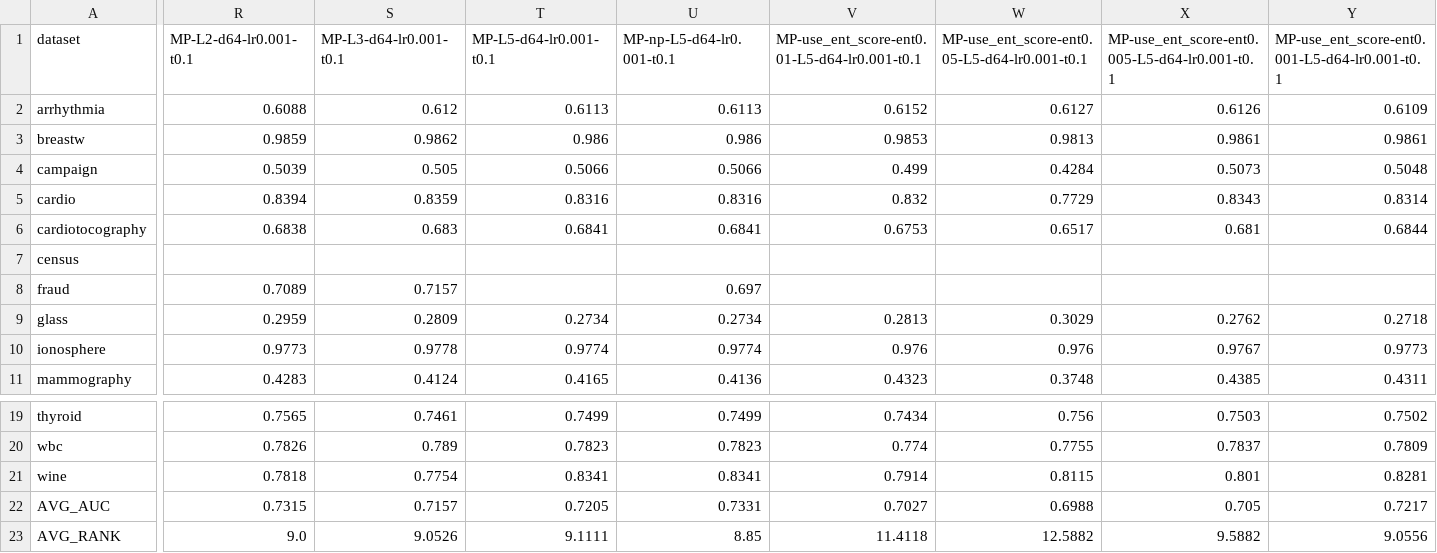
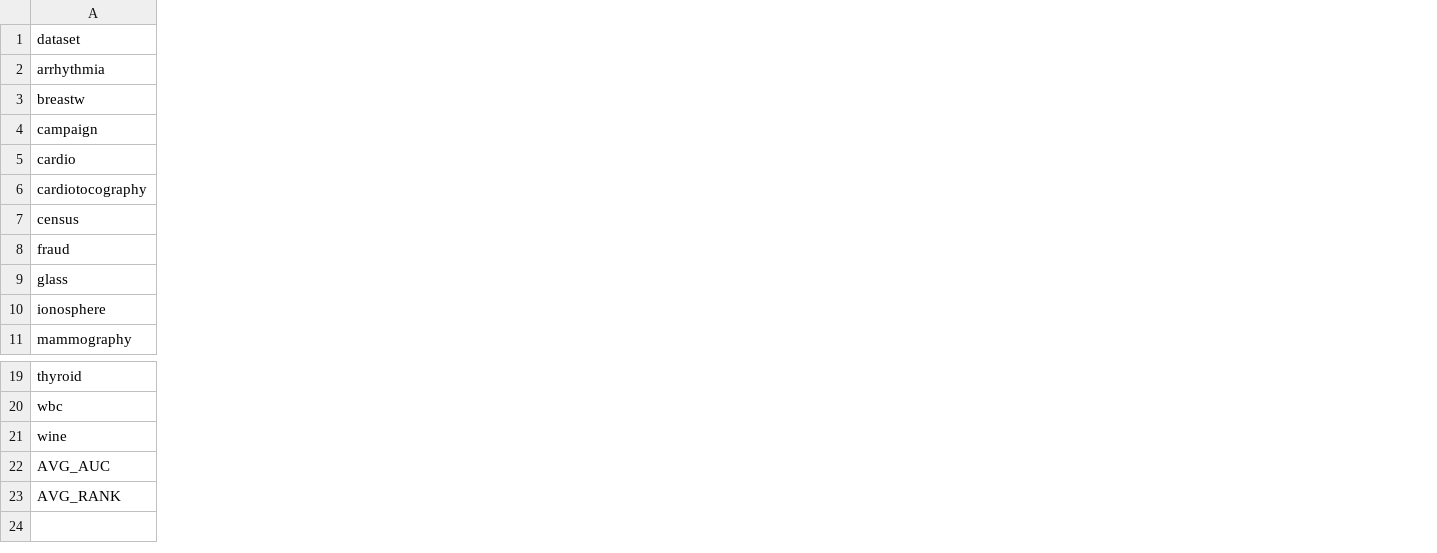
Before and after one commit to Cheol-Will/perceiver-ad, a CSV file: metrics/ratio_1.0_AUCPR_T.csv, drawn as a sheet; only a part is shown, gaps mark what is left out; removed rows and columns are numbered as before the commit, all else as after; the diff covers the shown part only; the diff names each change by its address in the sheet, - before the commit and + after, or states it on an @@ line.

```diff
--- a/metrics/ratio_1.0_AUCPR_T.csv
+++ b/metrics/ratio_1.0_AUCPR_T.csv
-column R (MP-L2-d64-lr0.001-t0.1), rows 2-11: 0.6088 | 0.9859 | 0.5039 | 0.8394 | 0.6838 |  | 0.7089 | 0.2959 | 0.9773 | 0.4283; rows 19-23: 0.7565 | 0.7826 | 0.7818 | 0.7315 | 9.0
-column S (MP-L3-d64-lr0.001-t0.1), rows 2-11: 0.612 | 0.9862 | 0.505 | 0.8359 | 0.683 |  | 0.7157 | 0.2809 | 0.9778 | 0.4124; rows 19-23: 0.7461 | 0.789 | 0.7754 | 0.7157 | 9.0526
-column T (MP-L5-d64-lr0.001-t0.1), rows 2-11: 0.6113 | 0.986 | 0.5066 | 0.8316 | 0.6841 |  |  | 0.2734 | 0.9774 | 0.4165; rows 19-23: 0.7499 | 0.7823 | 0.8341 | 0.7205 | 9.1111
-column U (MP-np-L5-d64-lr0.001-t0.1), rows 2-11: 0.6113 | 0.986 | 0.5066 | 0.8316 | 0.6841 |  | 0.697 | 0.2734 | 0.9774 | 0.4136; rows 19-23: 0.7499 | 0.7823 | 0.8341 | 0.7331 | 8.85
-column V, rows 1-11: MP-use_ent_score-ent0.01-L5-d64-lr0.001-t0.1 | 0.6152 | 0.9853 | 0.499 | 0.832 | 0.6753 |  |  | 0.2813 | 0.976 | 0.4323; rows 19-23: 0.7434 | 0.774 | 0.7914 | 0.7027 | 11.4118
-column W, rows 1-11: MP-use_ent_score-ent0.05-L5-d64-lr0.001-t0.1 | 0.6127 | 0.9813 | 0.4284 | 0.7729 | 0.6517 |  |  | 0.3029 | 0.976 | 0.3748; rows 19-23: 0.756 | 0.7755 | 0.8115 | 0.6988 | 12.5882
-column X, rows 1-11: MP-use_ent_score-ent0.005-L5-d64-lr0.001-t0.1 | 0.6126 | 0.9861 | 0.5073 | 0.8343 | 0.681 |  |  | 0.2762 | 0.9767 | 0.4385; rows 19-23: 0.7503 | 0.7837 | 0.801 | 0.705 | 9.5882
-column Y, rows 1-11: MP-use_ent_score-ent0.001-L5-d64-lr0.001-t0.1 | 0.6109 | 0.9861 | 0.5048 | 0.8314 | 0.6844 |  |  | 0.2718 | 0.9773 | 0.4311; rows 19-23: 0.7502 | 0.7809 | 0.8281 | 0.7217 | 9.0556
```
Also changed, not shown: 6 added columns, 2 removed columns and 16 edited cells elsewhere in this file, metrics/ratio_1.0_AUCPR.csv, metrics/ratio_1.0_AUCROC.csv, 19 other files.
